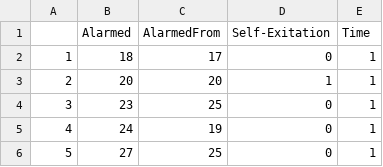
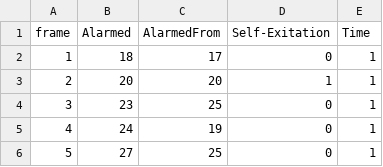
Before and after one commit to LSaldyt/alarm-visualization, a CSV file: propagation.csv, drawn as a sheet; only a part is shown.

Commit message:
Cleans data files

```diff
--- a/propagation.csv
+++ b/propagation.csv
@@ -1,2 +1,2 @@
-"","Alarmed","AlarmedFrom","Self-Exitation","Time"
+"frame","Alarmed","AlarmedFrom","Self-Exitation","Time"
 "1",18,17,0,1
```
Also changed, not shown: 1 other file.
